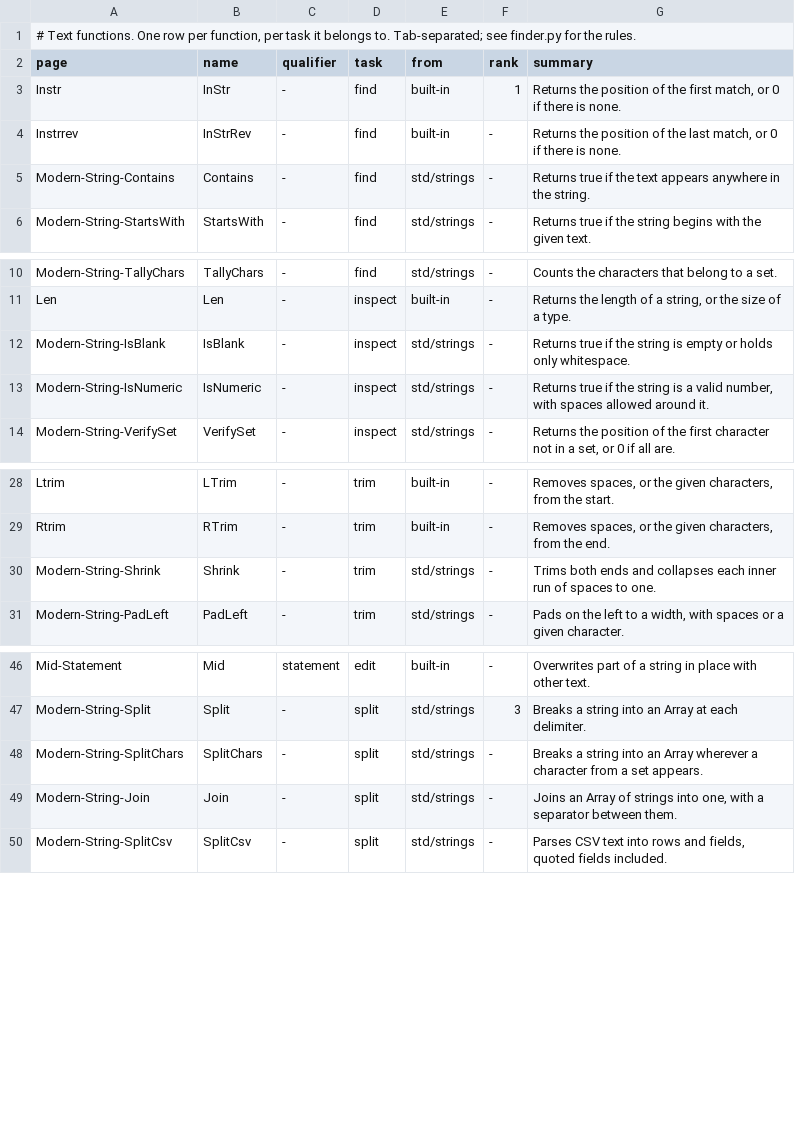
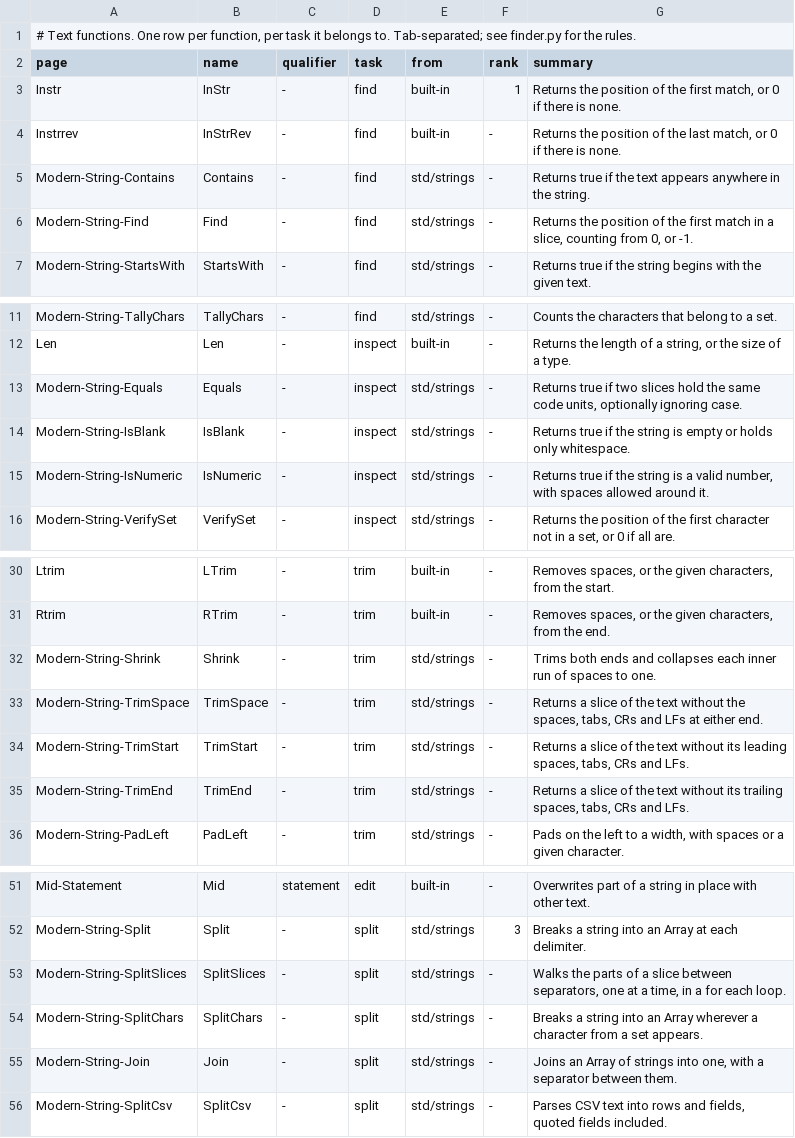
Before and after one commit to PaulSquires/tiko-lang, a TSV file: tools/wikifinder/data/text.tsv, drawn as a sheet; only a part is shown, gaps mark what is left out; the diff names each change by its address in the sheet, - before the commit and + after, or states it on an @@ line.

Commit message:
wiki: string slices -- String Slices category, String Slice Lifetime, std/strings slice functions
Category-String-Slices (types, s[lo to hi], extents, bounds, writing through,
operations, parameters, std functions, known limits) and String-Slice-Lifetime
(storage, view types, origins, returns, the source lock, the -exx check, what is
not caught). Pages for Find, Equals, TrimStart, TrimEnd, TrimSpace and
SplitSlices; StartsWith/EndsWith note their slice overloads. Sidebar,
Categories, Feature Index, Compatibility, Keyword Index, String Library.

wikidiag: TKO1050-1099 range; Compiler-Error-Messages regenerated (602).
wikifinder: rows for the six functions; dropped the SysWin-Gui-PropSheet row,
whose page was deleted upstream and which stopped the finder writing anything.

```diff
--- a/tools/wikifinder/data/text.tsv
+++ b/tools/wikifinder/data/text.tsv
+row 6: Modern-String-Find | Find | - | find | std/strings | - | Returns the position of the first match in a slice, counting from 0, or -1.
+row 13: Modern-String-Equals | Equals | - | inspect | std/strings | - | Returns true if two slices hold the same code units, optionally ignoring case.
+row 33: Modern-String-TrimSpace | TrimSpace | - | trim | std/strings | - | Returns a slice of the text without the spaces, tabs, CRs and LFs at either end.
+row 34: Modern-String-TrimStart | TrimStart | - | trim | std/strings | - | Returns a slice of the text without its leading spaces, tabs, CRs and LFs.
+row 35: Modern-String-TrimEnd | TrimEnd | - | trim | std/strings | - | Returns a slice of the text without its trailing spaces, tabs, CRs and LFs.
+row 53: Modern-String-SplitSlices | SplitSlices | - | split | std/strings | - | Walks the parts of a slice between separators, one at a time, in a for each loop.
```
Also changed, not shown: tools/wikifinder/data/text.tasks.tsv, tools/wikifinder/data/windows.tsv, 20 other files.
